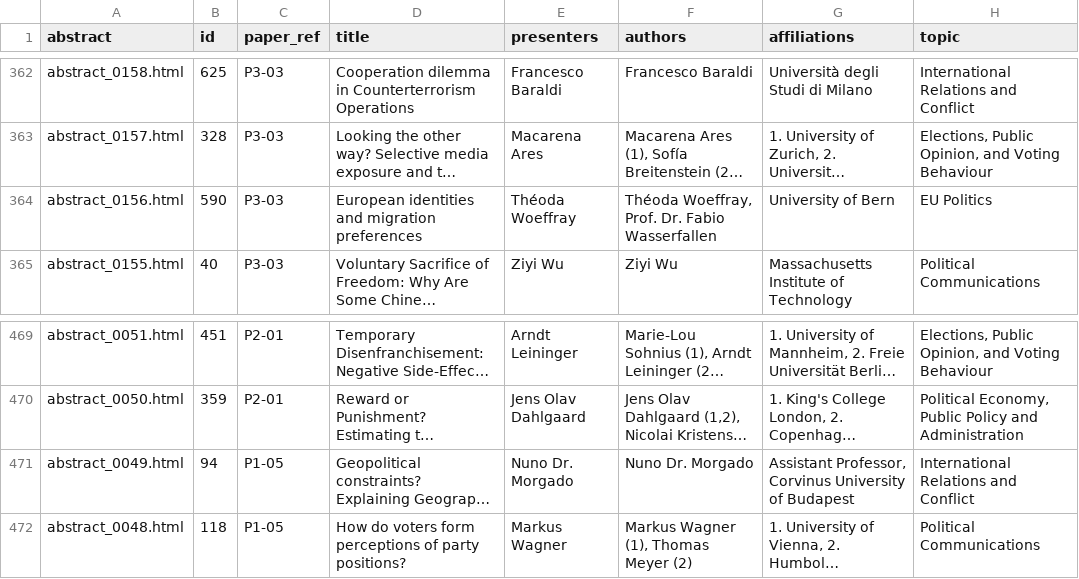
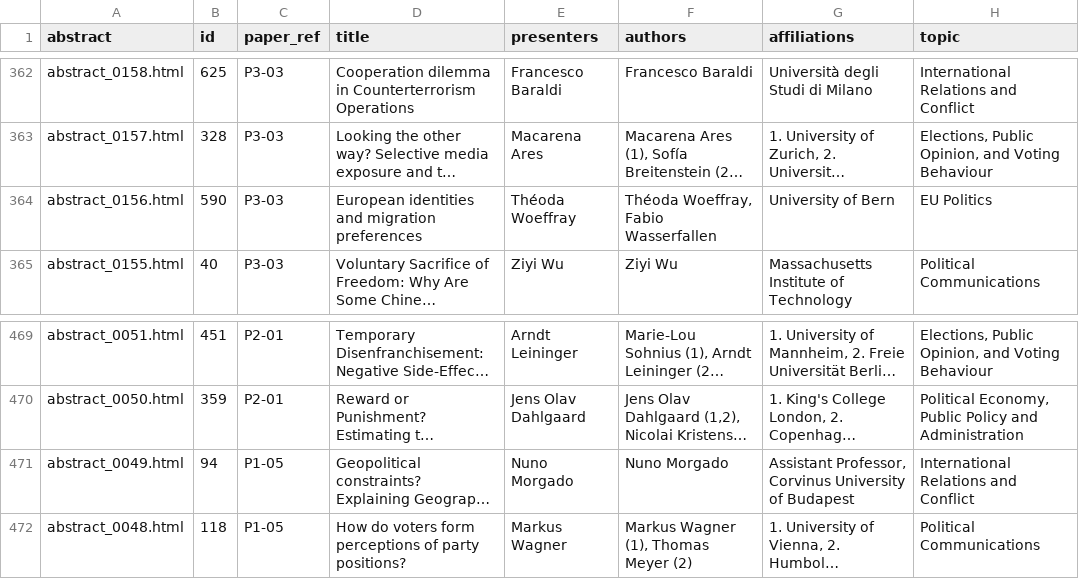
Before and after one commit to briatte/epsa2021, a TSV file: data/abstracts.tsv, drawn as a sheet; only a part is shown, gaps mark what is left out; long unchanged cells end in …; the diff names each change by its address in the sheet, - before the commit and + after, or states it on an @@ line.

Commit message:
minimal cleanup on author names

```diff
--- a/data/abstracts.tsv
+++ b/data/abstracts.tsv
-F364 (authors): Théoda Woeffray, Prof. Dr. Fabio Wasserfallen
+F364 (authors): Théoda Woeffray, Fabio Wasserfallen
-E471 (presenters): Nuno Dr. Morgado
+E471 (presenters): Nuno Morgado
-F471 (authors): Nuno Dr. Morgado
+F471 (authors): Nuno Morgado
```
Also changed, not shown: 1 other file.
